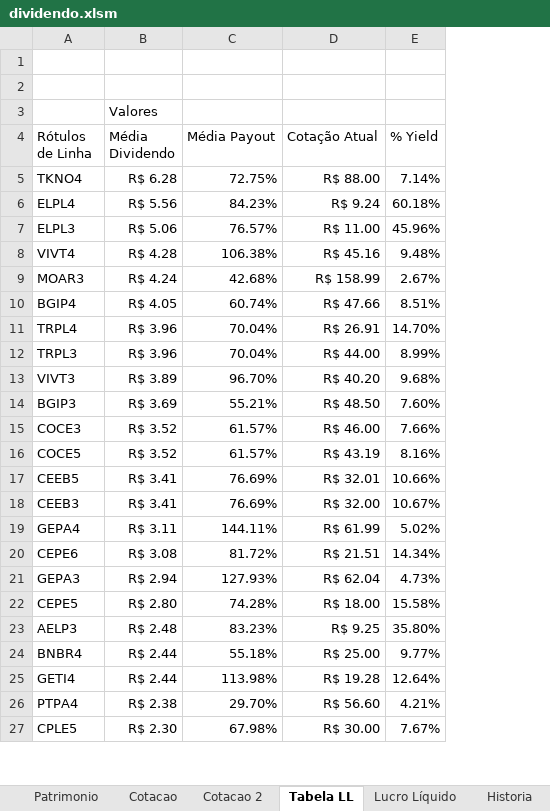
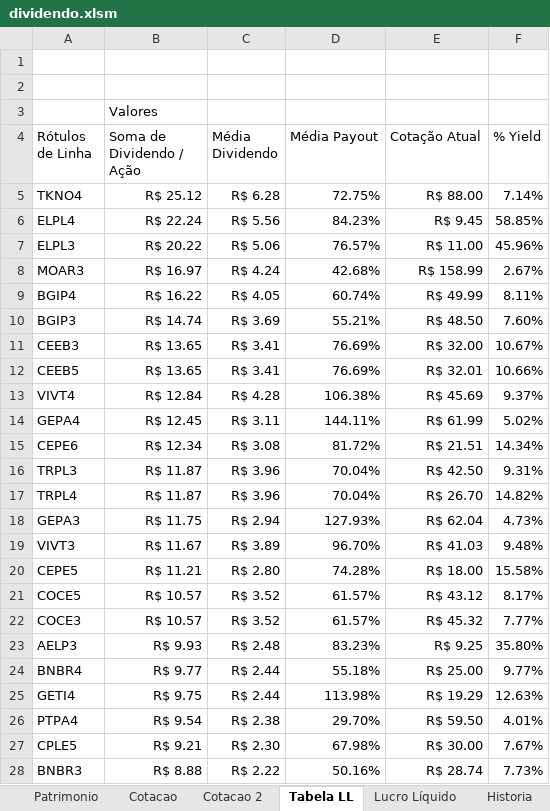
Before and after one commit to bengelbert/ifsc, an Excel workbook: stocks/dividendo.xlsm, sheet Tabela LL, drawn as a sheet; only a part is shown; values as stored, in another font and other column widths than the file's, no borders; removed rows and columns are numbered as before the commit, all else as after; the diff covers the shown part only; the diff names each change by its address in the sheet, - before the commit and + after, or states it on an @@ line.

```diff
--- a/stocks/dividendo.xlsm (sheet Tabela LL)
+++ b/stocks/dividendo.xlsm (sheet Tabela LL)
+column B (Soma de Dividendo / Ação), row 3: Valores; rows 5-10: R$ 25.12 | R$ 22.24 | R$ 20.22 | R$ 16.97 | R$ 16.22 | R$ 14.74; row 12: R$ 13.65; rows 14-15: R$ 12.45 | R$ 12.34; row 18: R$ 11.75; row 20: R$ 11.21; rows 23-27: R$ 9.93 | R$ 9.77 | R$ 9.75 | R$ 9.54 | R$ 9.21
-C3 (Média Dividendo): Valores
+C3 (Média Dividendo): (empty)
-E6 (Cotação Atual): R$ 9.24
+E6 (Cotação Atual): R$ 9.45
-F6 (% Yield): 60.18%
+F6 (% Yield): 58.85%
-row 8: VIVT4 | R$ 4.28 | 106.38% | R$ 45.16 | 9.48%
-E9 (Cotação Atual): R$ 47.66
+E9 (Cotação Atual): R$ 49.99
-F9 (% Yield): 8.51%
+F9 (% Yield): 8.11%
-row 11: TRPL4 | R$ 3.96 | 70.04% | R$ 26.91 | 14.70%
-row 12: TRPL3 | R$ 3.96 | 70.04% | R$ 44.00 | 8.99%
-row 13: VIVT3 | R$ 3.89 | 96.70% | R$ 40.20 | 9.68%
-row 15: COCE3 | R$ 3.52 | 61.57% | R$ 46.00 | 7.66%
-row 16: COCE5 | R$ 3.52 | 61.57% | R$ 43.19 | 8.16%
@@ row 18 moved to row 11: CEEB3 @@
+row 13: VIVT4 | R$ 12.84 | R$ 4.28 | 106.38% | R$ 45.69 | 9.37%
+row 16: TRPL3 | R$ 11.87 | R$ 3.96 | 70.04% | R$ 42.50 | 9.31%
+row 17: TRPL4 | R$ 11.87 | R$ 3.96 | 70.04% | R$ 26.70 | 14.82%
+row 19: VIVT3 | R$ 11.67 | R$ 3.89 | 96.70% | R$ 41.03 | 9.48%
+row 21: COCE5 | R$ 10.57 | R$ 3.52 | 61.57% | R$ 43.12 | 8.17%
+row 22: COCE3 | R$ 10.57 | R$ 3.52 | 61.57% | R$ 45.32 | 7.77%
-E25 (Cotação Atual): R$ 19.28
+E25 (Cotação Atual): R$ 19.29
-F25 (% Yield): 12.64%
+F25 (% Yield): 12.63%
-E26 (Cotação Atual): R$ 56.60
+E26 (Cotação Atual): R$ 59.50
-F26 (% Yield): 4.21%
+F26 (% Yield): 4.01%
@@ row 30 moved to row 28: BNBR3 @@
```
Also changed, not shown: 56 added rows, 59 removed rows, 17 moved rows and 64 edited cells elsewhere in this sheet, sheet Lucro Líquido, sheet Patrimonio, sheet Cotacao, sheet Cotacao 2, formulas that keep their value, hidden cells.
